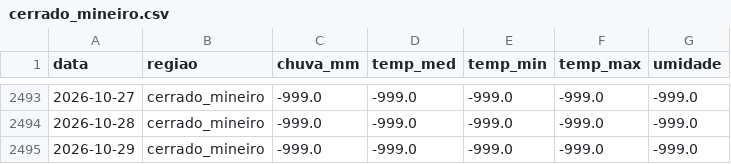
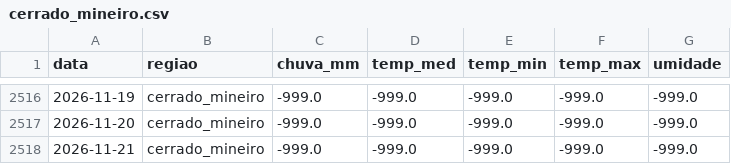
Before and after one commit to joaopaulocunhafaria/trabalho-fina-ciencia-dados, a CSV file: data/raw/nasa_power/cerrado_mineiro.csv, drawn as a sheet; only a part is shown, gaps mark what is left out; the diff covers the shown part only.

```diff
--- a/data/raw/nasa_power/cerrado_mineiro.csv
+++ b/data/raw/nasa_power/cerrado_mineiro.csv
@@ -2493,3 +2516,3 @@ data,regiao,chuva_mm,temp_med,temp_min,temp_max,umidade
-2026-10-27,cerrado_mineiro,-999.0,-999.0,-999.0,-999.0,-999.0
-2026-10-28,cerrado_mineiro,-999.0,-999.0,-999.0,-999.0,-999.0
-2026-10-29,cerrado_mineiro,-999.0,-999.0,-999.0,-999.0,-999.0
+2026-11-19,cerrado_mineiro,-999.0,-999.0,-999.0,-999.0,-999.0
+2026-11-20,cerrado_mineiro,-999.0,-999.0,-999.0,-999.0,-999.0
+2026-11-21,cerrado_mineiro,-999.0,-999.0,-999.0,-999.0,-999.0
```
Also changed, not shown: 23 added rows and 25 edited cells elsewhere in this file, data/interim/clima_nasa.csv, data/interim/internacional.csv, 36 other files.
